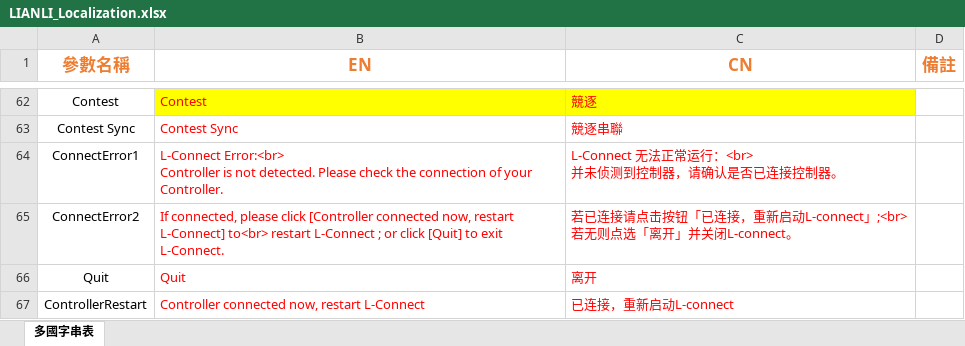
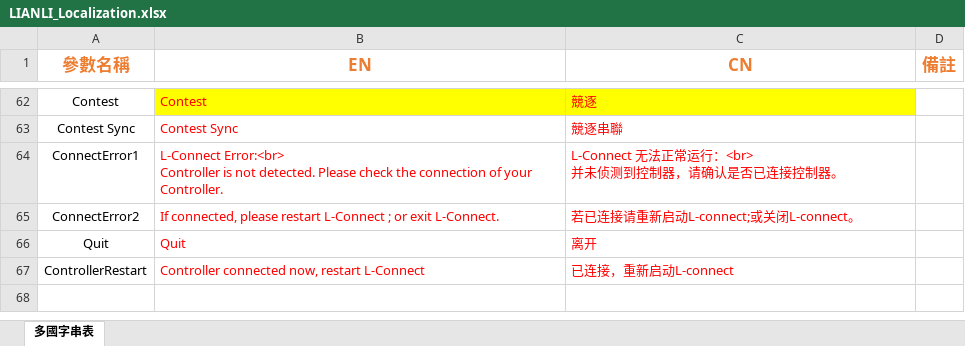
Before and after one commit to WATBUD/NeverGiveUp, an Excel workbook: AngularFanAnimation/src/assets/i18n/LIANLI_Localization.xlsx, sheet 多國字串表, drawn as a sheet; only a part is shown, gaps mark what is left out; values as stored, in another font and other column widths than the file's, no borders; ↵ is a line break in a cell; the diff names each change by its address in the sheet, - before the commit and + after, or states it on an @@ line.

```diff
--- a/AngularFanAnimation/src/assets/i18n/LIANLI_Localization.xlsx (sheet 多國字串表)
+++ b/AngularFanAnimation/src/assets/i18n/LIANLI_Localization.xlsx (sheet 多國字串表)
-B65 (EN): …connected, please click [Controller connected now, restart L-Connect] to<br> restart L-Connect ; or click [Quit] to exit L-Connect.
+B65 (EN): …connected, please restart L-Connect ; or exit L-Connect.
-C65 (CN): 若已连接请点击按钮「已连接，重新启动L-connect」;<br> ↵ 若无则点选「离开」并关闭L-connect。
+C65 (CN): 若已连接请重新启动L-connect;或关闭L-connect。
```
Also changed, not shown: 1 other file.
